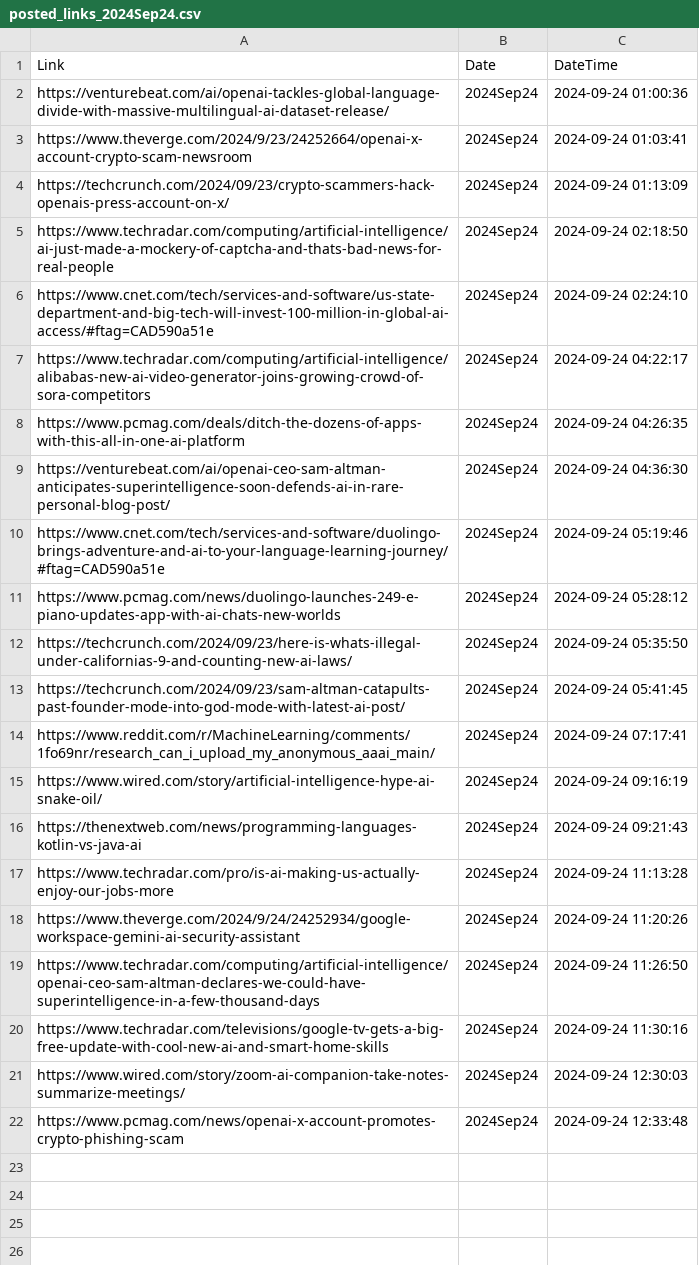
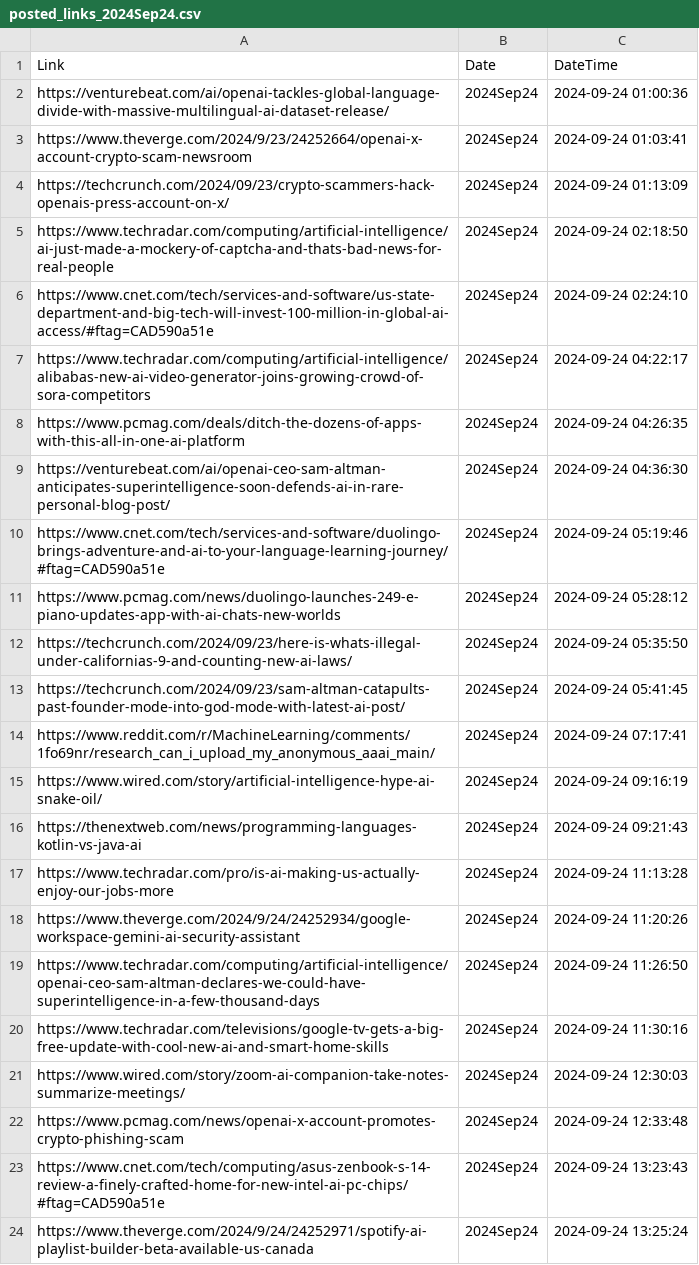
Before and after one commit to prblsing/TechInsightX, a CSV file: etc/ops/posted_links_2024Sep24.csv, drawn as a sheet.

```diff
--- a/etc/ops/posted_links_2024Sep24.csv
+++ b/etc/ops/posted_links_2024Sep24.csv
@@ -22 +22,3 @@ https://www.wired.com/story/zoom-ai-companion-take-notes-summarize-meetings/,202
 https://www.pcmag.com/news/openai-x-account-promotes-crypto-phishing-scam,2024Sep24,2024-09-24 12:33:48
+https://www.cnet.com/tech/computing/asus-zenbook-s-14-review-a-finely-crafted-home-for-new-intel-ai-pc-chips/#ftag=CAD590a51e,2024Sep24,2024-09-24 13:23:43
+https://www.theverge.com/2024/9/24/24252971/spotify-ai-playlist-builder-beta-available-us-canada,2024Sep24,2024-09-24 13:25:24
```
Also changed, not shown: 1 other file.
